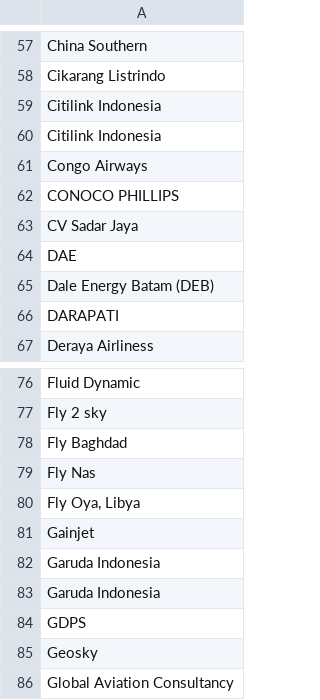
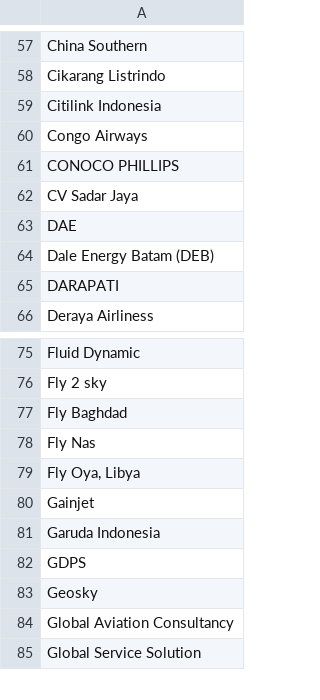
Before and after one commit to GaluhIdam/G-SMART-BE, a CSV file: database/data/customers.csv, drawn as a sheet; only a part is shown, gaps mark what is left out; the shorter side is filled out with more unchanged rows.

Commit message:
[update] menghilangkan duplikasi data pada datasheet customer (2)

```diff
--- a/database/data/customers.csv
+++ b/database/data/customers.csv
@@ -59,3 +59,2 @@ Cikarang Listrindo
 Citilink Indonesia
-Citilink Indonesia
 Congo Airways
@@ -81,3 +80,2 @@ Fly Nas
 Gainjet
-Garuda Indonesia
 Garuda Indonesia
```
